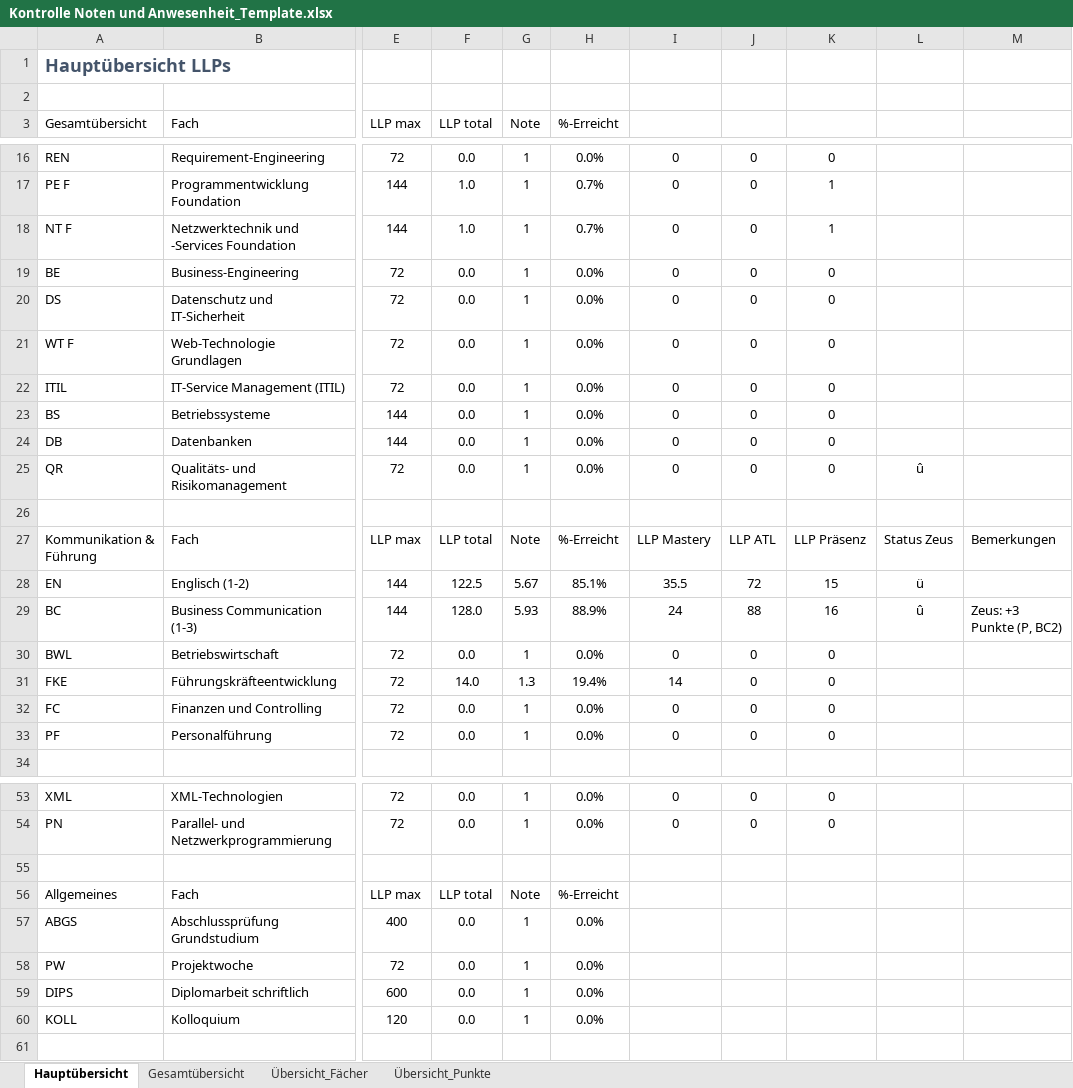
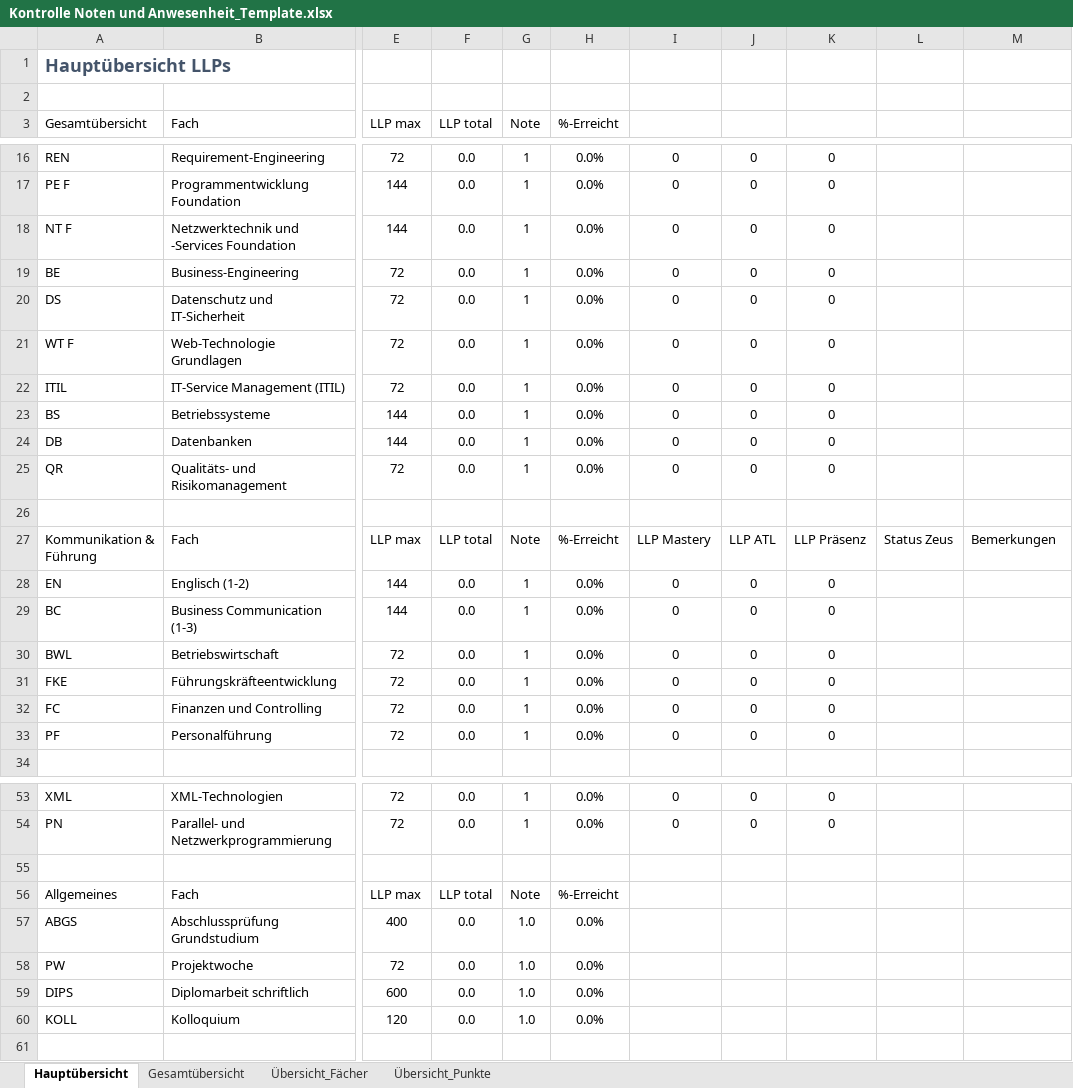
Before and after one commit to hfict-fr22/LLP, an Excel workbook: Kontrolle Noten und Anwesenheit_Template.xlsx, sheet Hauptübersicht, drawn as a sheet; only a part is shown, gaps mark what is left out; values as stored, in another font and other column widths than the file's, no borders; conditional formats and table styles not drawn; the diff covers the shown part only; the diff names each change by its address in the sheet, - before the commit and + after, or states it on an @@ line.

```diff
--- a/Kontrolle Noten und Anwesenheit_Template.xlsx (sheet Hauptübersicht)
+++ b/Kontrolle Noten und Anwesenheit_Template.xlsx (sheet Hauptübersicht)
-F17:F18 (LLP total): 1.0
+F17:F18 (LLP total): 0.0
-H17:H18 (%-Erreicht): 0.7%
+H17:H18 (%-Erreicht): 0.0%
-K17:K18: 1
+K17:K18: 0
-L25: û
+L25: (empty)
-F28 (LLP total): 122.5
+F28 (LLP total): 0.0
-G28 (Note): 5.67
+G28 (Note): 1
-H28 (%-Erreicht): 85.1%
+H28 (%-Erreicht): 0.0%
-I28: 35.5
+I28: 0
-J28: 72
+J28: 0
-K28: 15
+K28: 0
-L28: ü
+L28: (empty)
-F29 (LLP total): 128.0
+F29 (LLP total): 0.0
-G29 (Note): 5.93
+G29 (Note): 1
-H29 (%-Erreicht): 88.9%
+H29 (%-Erreicht): 0.0%
-I29: 24
+I29: 0
-J29: 88
+J29: 0
-K29: 16
+K29: 0
-L29: û
+L29: (empty)
-M29: Zeus: +3 Punkte (P, BC2)
+M29: (empty)
-F31 (LLP total): 14.0
+F31 (LLP total): 0.0
-G31 (Note): 1.3
+G31 (Note): 1
-H31 (%-Erreicht): 19.4%
+H31 (%-Erreicht): 0.0%
-I31: 14
+I31: 0
-G57:G60 (Note): 1
+G57:G60 (Note): 1.0
```
Also changed, not shown: 39 edited cells elsewhere in this sheet, sheet Gesamtübersicht.
